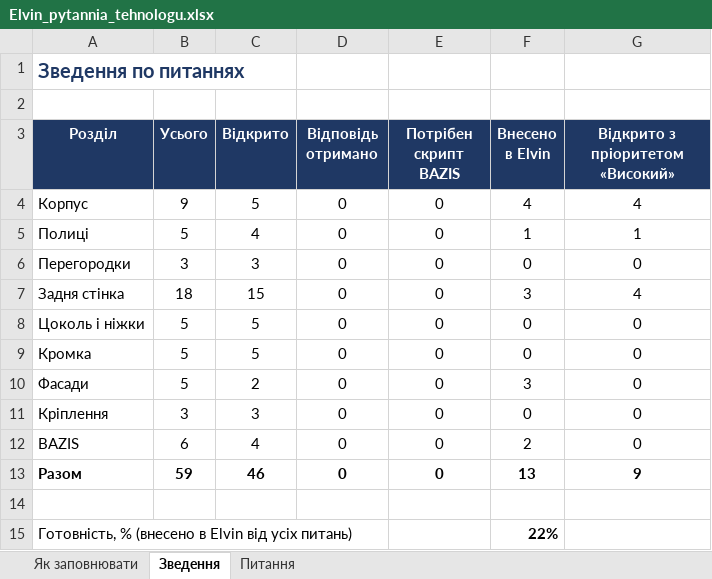
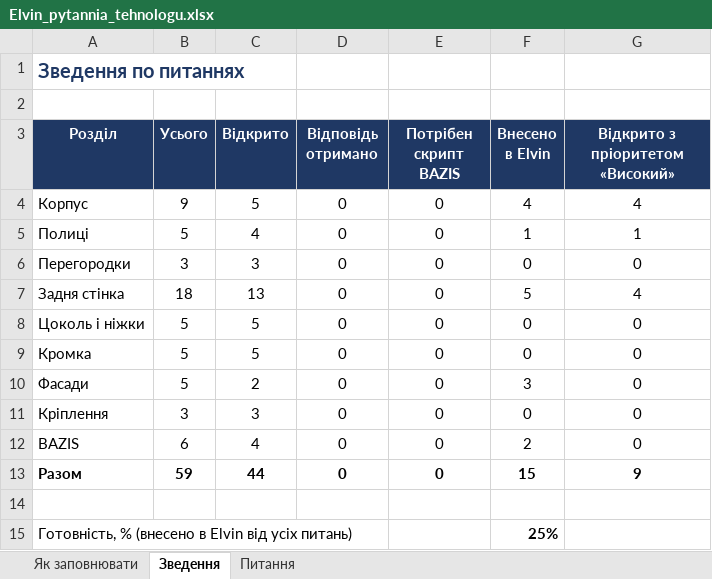
Before and after one commit to accord-V-olx/elvin-app, an Excel workbook: docs/Elvin_pytannia_tehnologu.xlsx, sheet Зведення, drawn as a sheet; values as stored, in another font and other column widths than the file's, no borders; the diff names each change by its address in the sheet, - before the commit and + after, or states it on an @@ line.

```diff
--- a/docs/Elvin_pytannia_tehnologu.xlsx (sheet Зведення)
+++ b/docs/Elvin_pytannia_tehnologu.xlsx (sheet Зведення)
-C7 (Відкрито): 15
+C7 (Відкрито): 13
-F7 (Внесено в Elvin): 3
+F7 (Внесено в Elvin): 5
-C13 (Відкрито): 46
+C13 (Відкрито): 44
-F13 (Внесено в Elvin): 13
+F13 (Внесено в Elvin): 15
-F15 (Внесено в Elvin): 22%
+F15 (Внесено в Elvin): 25%
```
Also changed, not shown: sheet Питання, 8 other files.
